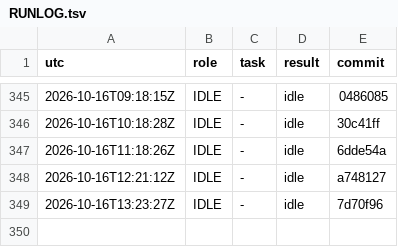
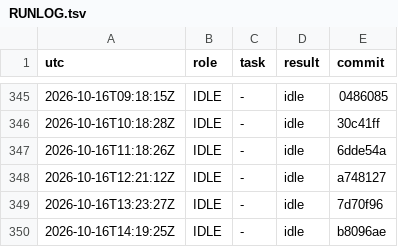
Before and after one commit to YinchenChang/aim, a TSV file: query/RUNLOG.tsv, drawn as a sheet; only a part is shown, gaps mark what is left out.

```diff
--- a/query/RUNLOG.tsv
+++ b/query/RUNLOG.tsv
@@ -349 +349,2 @@ utc	role	task	result	commit
 2026-10-16T13:23:27Z	IDLE	-	idle	7d70f96
+2026-10-16T14:19:25Z	IDLE	-	idle	b8096ae
```
Also changed, not shown: 1 other file.
